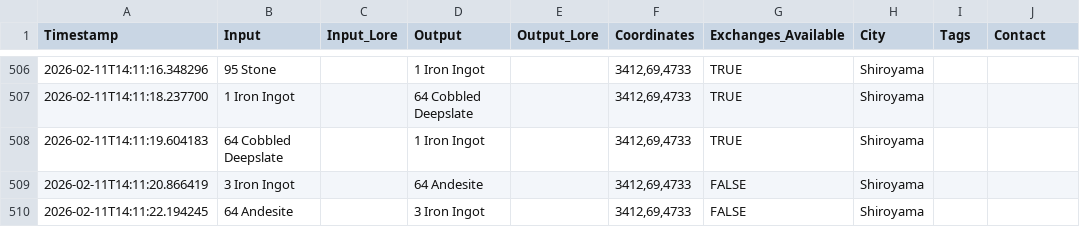
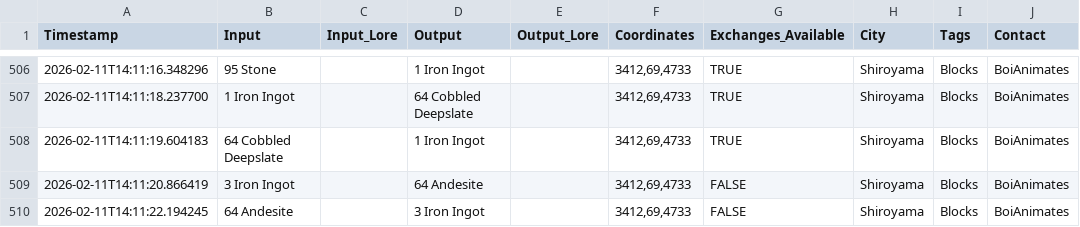
Before and after one commit to naraciv/naraciv.github.io, a CSV file: data/shop_data.csv, drawn as a sheet; only a part is shown, gaps mark what is left out; the diff covers the shown part only.

```diff
--- a/data/shop_data.csv
+++ b/data/shop_data.csv
@@ -506,5 +506,5 @@ Timestamp,Input,Input_Lore,Output,Output_Lore,Coordinates,Exchanges_Available,Ci
-2026-02-11T14:11:16.348296,95 Stone,,1 Iron Ingot,,"3412,69,4733",TRUE,Shiroyama,,
-2026-02-11T14:11:18.237700,1 Iron Ingot,,64 Cobbled Deepslate,,"3412,69,4733",TRUE,Shiroyama,,
-2026-02-11T14:11:19.604183,64 Cobbled Deepslate,,1 Iron Ingot,,"3412,69,4733",TRUE,Shiroyama,,
-2026-02-11T14:11:20.866419,3 Iron Ingot,,64 Andesite,,"3412,69,4733",FALSE,Shiroyama,,
-2026-02-11T14:11:22.194245,64 Andesite,,3 Iron Ingot,,"3412,69,4733",FALSE,Shiroyama,,
+2026-02-11T14:11:16.348296,95 Stone,,1 Iron Ingot,,"3412,69,4733",TRUE,Shiroyama,Blocks,BoiAnimates
+2026-02-11T14:11:18.237700,1 Iron Ingot,,64 Cobbled Deepslate,,"3412,69,4733",TRUE,Shiroyama,Blocks,BoiAnimates
+2026-02-11T14:11:19.604183,64 Cobbled Deepslate,,1 Iron Ingot,,"3412,69,4733",TRUE,Shiroyama,Blocks,BoiAnimates
+2026-02-11T14:11:20.866419,3 Iron Ingot,,64 Andesite,,"3412,69,4733",FALSE,Shiroyama,Blocks,BoiAnimates
+2026-02-11T14:11:22.194245,64 Andesite,,3 Iron Ingot,,"3412,69,4733",FALSE,Shiroyama,Blocks,BoiAnimates
```
Also changed, not shown: 28 edited cells elsewhere in this file.
